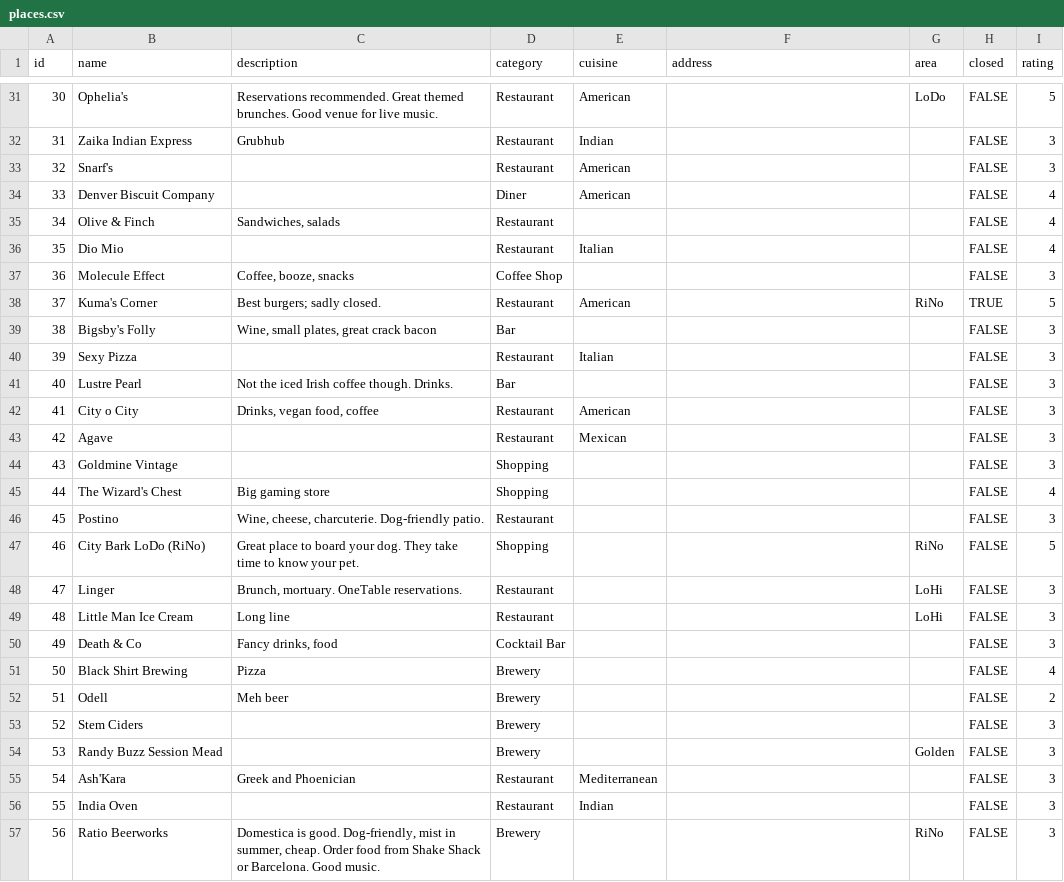
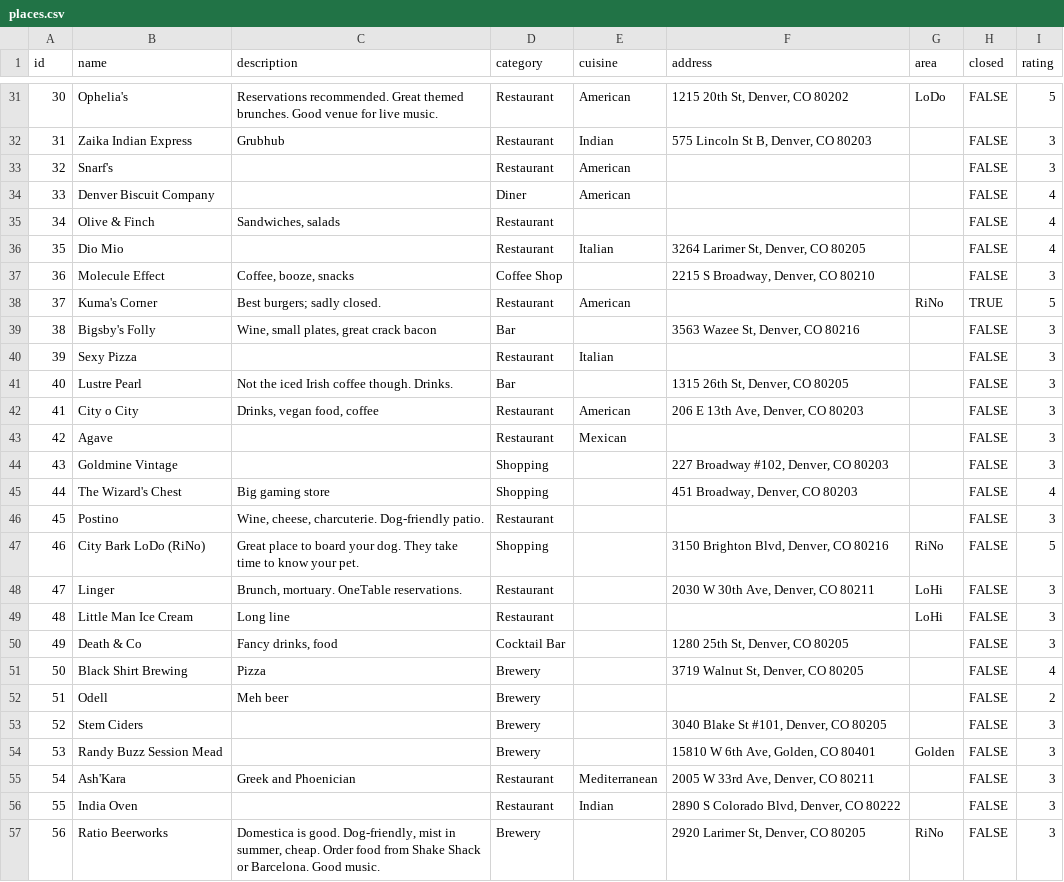
Before and after one commit to TrueWill/true-denver-reviews, a CSV file: db/places.csv, drawn as a sheet; only a part is shown, gaps mark what is left out; the diff covers the shown part only.

```diff
--- a/db/places.csv
+++ b/db/places.csv
@@ -31,3 +31,3 @@ id,name,description,category,cuisine,address,area,closed,rating
-30,Ophelia's,Reservations recommended. Great themed brunches. Good venue for live music.,Restaurant,American,,LoDo,FALSE,5
-31,Zaika Indian Express,Grubhub,Restaurant,Indian,,,FALSE,3
+30,Ophelia's,Reservations recommended. Great themed brunches. Good venue for live music.,Restaurant,American,"1215 20th St, Denver, CO 80202",LoDo,FALSE,5
+31,Zaika Indian Express,Grubhub,Restaurant,Indian,"575 Lincoln St B, Denver, CO 80203",,FALSE,3
 32,Snarf's,,Restaurant,American,,,FALSE,3
@@ -35,23 +35,23 @@ id,name,description,category,cuisine,address,area,closed,rating
 34,Olive & Finch,"Sandwiches, salads",Restaurant,,,,FALSE,4
-35,Dio Mio,,Restaurant,Italian,,,FALSE,4
-36,Molecule Effect,"Coffee, booze, snacks",Coffee Shop,,,,FALSE,3
+35,Dio Mio,,Restaurant,Italian,"3264 Larimer St, Denver, CO 80205",,FALSE,4
+36,Molecule Effect,"Coffee, booze, snacks",Coffee Shop,,"2215 S Broadway, Denver, CO 80210",,FALSE,3
 37,Kuma's Corner,Best burgers; sadly closed.,Restaurant,American,,RiNo,TRUE,5
-38,Bigsby's Folly,"Wine, small plates, great crack bacon",Bar,,,,FALSE,3
+38,Bigsby's Folly,"Wine, small plates, great crack bacon",Bar,,"3563 Wazee St, Denver, CO 80216",,FALSE,3
 39,Sexy Pizza,,Restaurant,Italian,,,FALSE,3
-40,Lustre Pearl,Not the iced Irish coffee though. Drinks.,Bar,,,,FALSE,3
-41,City o City,"Drinks, vegan food, coffee",Restaurant,American,,,FALSE,3
+40,Lustre Pearl,Not the iced Irish coffee though. Drinks.,Bar,,"1315 26th St, Denver, CO 80205",,FALSE,3
+41,City o City,"Drinks, vegan food, coffee",Restaurant,American,"206 E 13th Ave, Denver, CO 80203",,FALSE,3
 42,Agave,,Restaurant,Mexican,,,FALSE,3
-43,Goldmine Vintage,,Shopping,,,,FALSE,3
-44,The Wizard's Chest,Big gaming store,Shopping,,,,FALSE,4
+43,Goldmine Vintage,,Shopping,,"227 Broadway #102, Denver, CO 80203",,FALSE,3
+44,The Wizard's Chest,Big gaming store,Shopping,,"451 Broadway, Denver, CO 80203",,FALSE,4
 45,Postino,"Wine, cheese, charcuterie. Dog-friendly patio.",Restaurant,,,,FALSE,3
-46,City Bark LoDo (RiNo),Great place to board your dog. They take time to know your pet.,Shopping,,,RiNo,FALSE,5
-47,Linger,"Brunch, mortuary. OneTable reservations.",Restaurant,,,LoHi,FALSE,3
+46,City Bark LoDo (RiNo),Great place to board your dog. They take time to know your pet.,Shopping,,"3150 Brighton Blvd, Denver, CO 80216",RiNo,FALSE,5
+47,Linger,"Brunch, mortuary. OneTable reservations.",Restaurant,,"2030 W 30th Ave, Denver, CO 80211",LoHi,FALSE,3
 48,Little Man Ice Cream,Long line,Restaurant,,,LoHi,FALSE,3
-49,Death & Co,"Fancy drinks, food",Cocktail Bar,,,,FALSE,3
-50,Black Shirt Brewing,Pizza,Brewery,,,,FALSE,4
+49,Death & Co,"Fancy drinks, food",Cocktail Bar,,"1280 25th St, Denver, CO 80205",,FALSE,3
+50,Black Shirt Brewing,Pizza,Brewery,,"3719 Walnut St, Denver, CO 80205",,FALSE,4
 51,Odell,Meh beer,Brewery,,,,FALSE,2
-52,Stem Ciders,,Brewery,,,,FALSE,3
-53,Randy Buzz Session Mead,,Brewery,,,Golden,FALSE,3
-54,Ash'Kara,Greek and Phoenician,Restaurant,Mediterranean,,,FALSE,3
-55,India Oven,,Restaurant,Indian,,,FALSE,3
-56,Ratio Beerworks,"Domestica is good. Dog-friendly, mist in summer, cheap. Order food from Shake Shack or Barcelona. Good music.",Brewery,,,RiNo,FALSE,3
+52,Stem Ciders,,Brewery,,"3040 Blake St #101, Denver, CO 80205",,FALSE,3
+53,Randy Buzz Session Mead,,Brewery,,"15810 W 6th Ave, Golden, CO 80401",Golden,FALSE,3
+54,Ash'Kara,Greek and Phoenician,Restaurant,Mediterranean,"2005 W 33rd Ave, Denver, CO 80211",,FALSE,3
+55,India Oven,,Restaurant,Indian,"2890 S Colorado Blvd, Denver, CO 80222",,FALSE,3
+56,Ratio Beerworks,"Domestica is good. Dog-friendly, mist in summer, cheap. Order food from Shake Shack or Barcelona. Good music.",Brewery,,"2920 Larimer St, Denver, CO 80205",RiNo,FALSE,3
```
Also changed, not shown: 114 edited cells elsewhere in this file, 2 other files.
